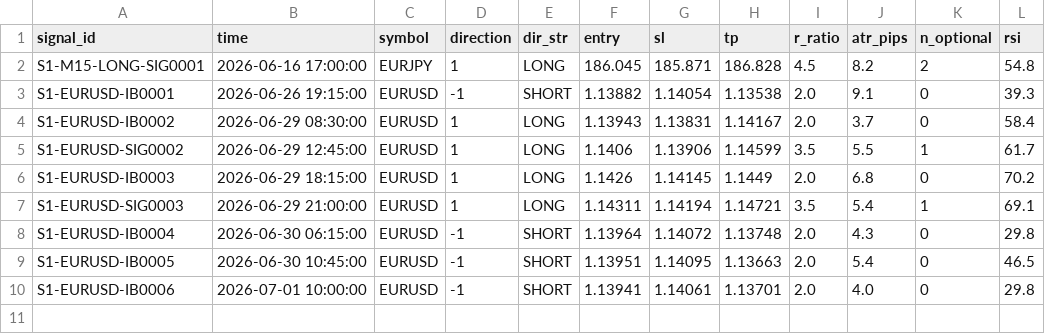
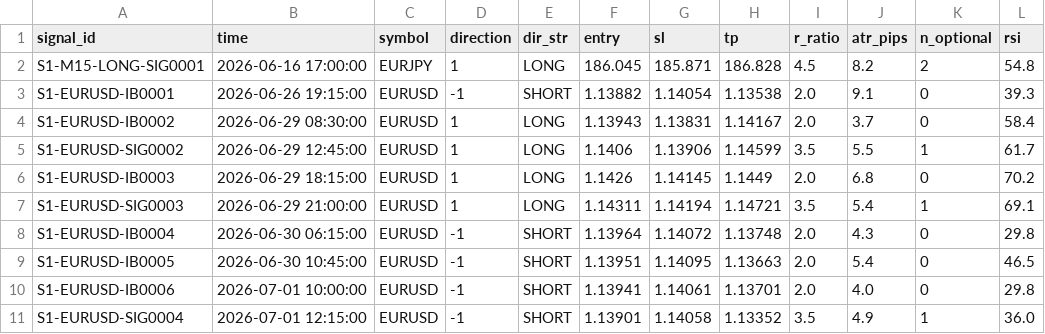
Before and after one commit to alexandrutarnicer-ai/trading-bot, a CSV file: data/live_signals/session1/signals.csv, drawn as a sheet; the diff names each change by its address in the sheet, - before the commit and + after, or states it on an @@ line.

```diff
--- a/data/live_signals/session1/signals.csv
+++ b/data/live_signals/session1/signals.csv
+row 11: S1-EURUSD-SIG0004 | 2026-07-01 12:15:00 | EURUSD | -1 | SHORT | 1.13901 | 1.14058 | 1.13352 | 3.5 | 4.9 | 1 | 36.0
```
Also changed, not shown: data/live_signals/session2/outcomes.csv, data/live_signals/session9/outcomes.csv.
